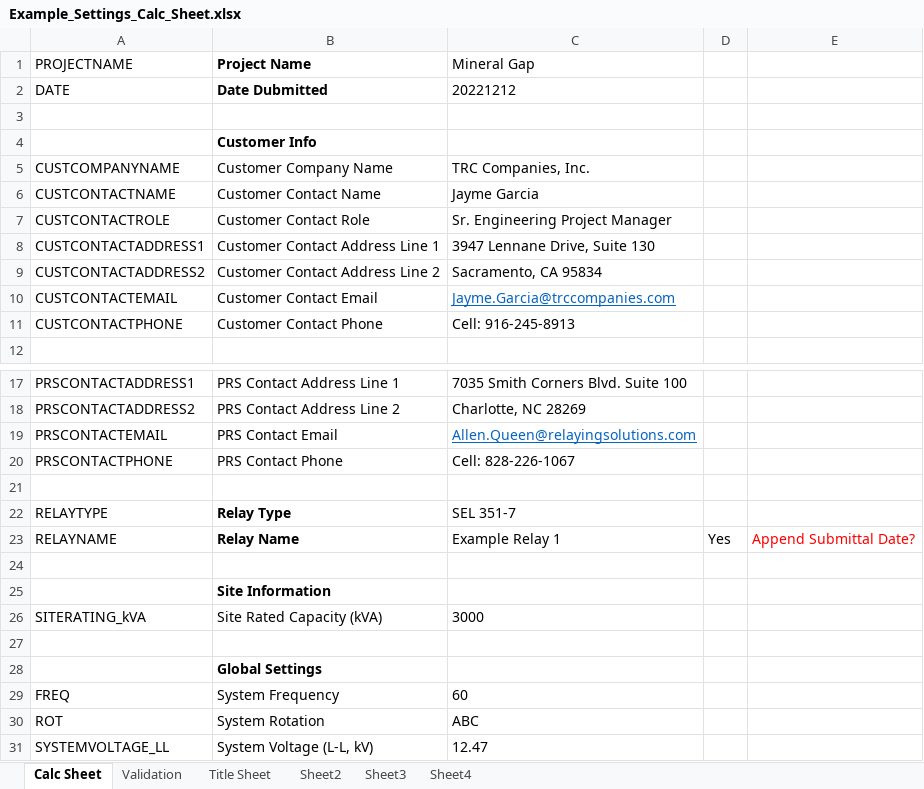
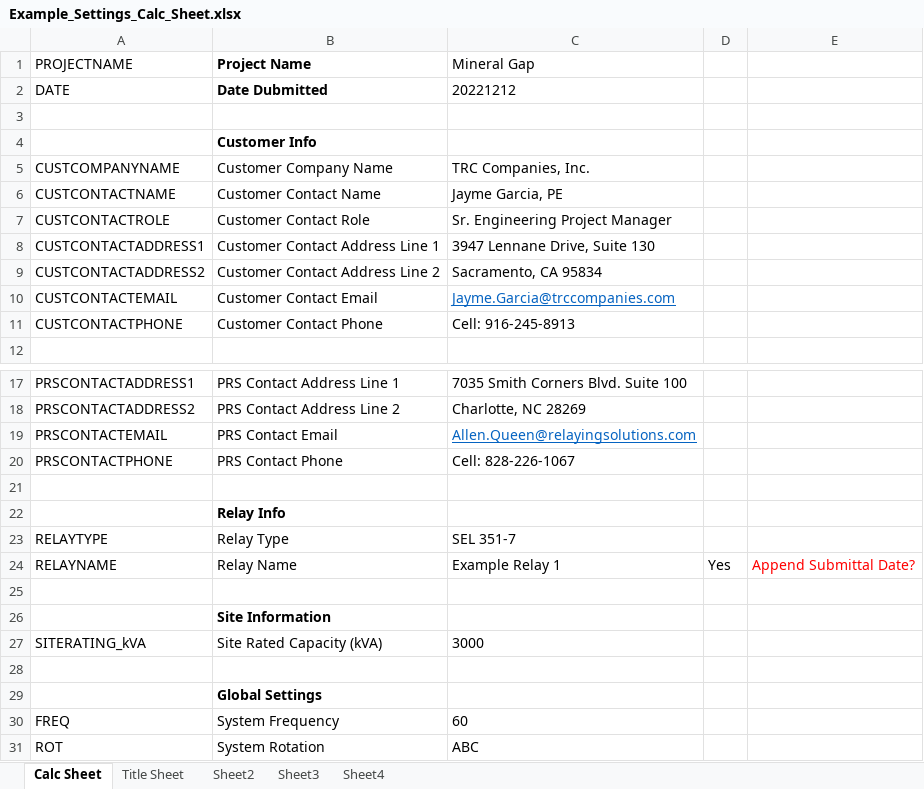
Before and after one commit to TannerHollis/SettingsHelper, an Excel workbook: SettingsHelperTest/Example_Settings_Calc_Sheet.xlsx, sheet Calc Sheet, drawn as a sheet; only a part is shown, gaps mark what is left out; the shorter side is filled out with more unchanged rows; values as stored, in another font and other column widths than the file's, no borders; addresses are those after the commit; the diff names each change by its address in the sheet, - before the commit and + after, or states it on an @@ line.

Commit message:
RelayLookup class-ified

```diff
--- a/SettingsHelperTest/Example_Settings_Calc_Sheet.xlsx (sheet Calc Sheet)
+++ b/SettingsHelperTest/Example_Settings_Calc_Sheet.xlsx (sheet Calc Sheet)
@@ sheet tab hidden: Validation @@
-C6 (Mineral Gap): Jayme Garcia
+C6 (Mineral Gap): Jayme Garcia, PE
+row 22:  | Relay Info
-B23:B24 bold: on
+B23:B24 bold: off
```
Also changed, not shown: sheet Title Sheet, formulas that keep their value, 29 other files.
